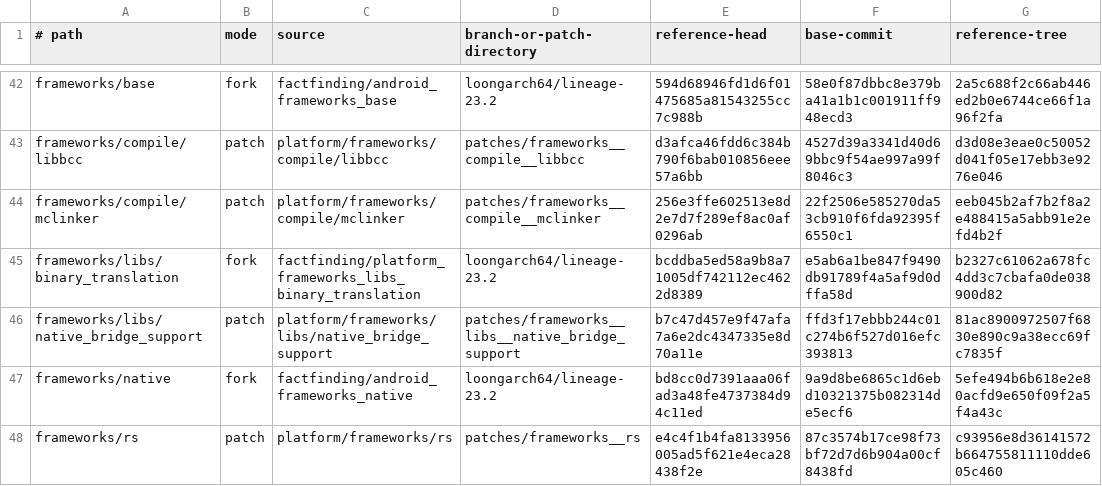
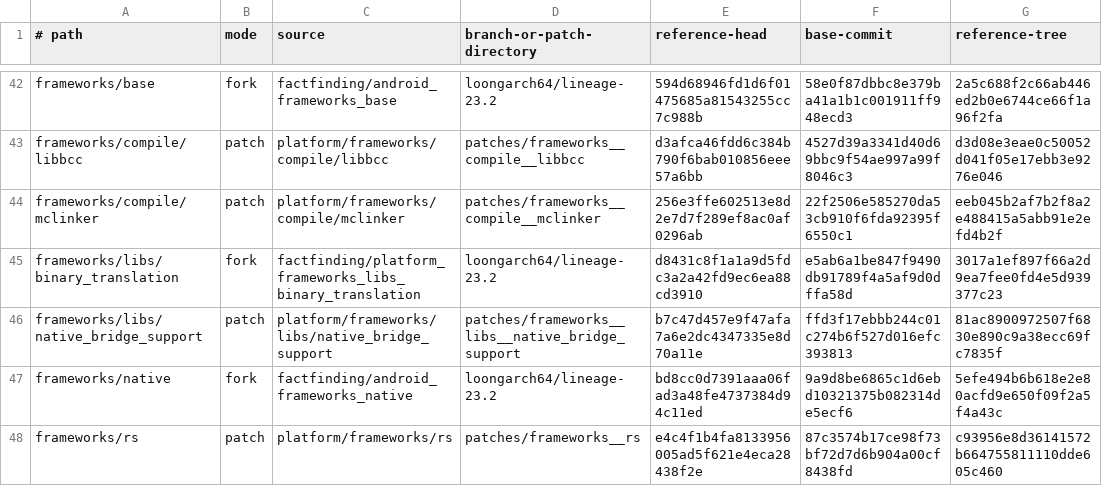
Before and after one commit to factfinding/lineage-waydroid-loongarch64, a TSV file: projects.tsv, drawn as a sheet; only a part is shown, gaps mark what is left out.

Commit message:
Publish v0.2.2 source snapshot

```diff
--- a/projects.tsv
+++ b/projects.tsv
@@ -44,3 +44,3 @@ frameworks/compile/libbcc	patch	platform/frameworks/compile/libbcc	patches/frame
 frameworks/compile/mclinker	patch	platform/frameworks/compile/mclinker	patches/frameworks__compile__mclinker	256e3ffe602513e8d2e7d7f289ef8ac0af0296ab	22f2506e585270da53cb910f6fda92395f6550c1	eeb045b2af7b2f8a2e488415a5abb91e2efd4b2f
-frameworks/libs/binary_translation	fork	factfinding/platform_frameworks_libs_binary_translation	loongarch64/lineage-23.2	bcddba5ed58a9b8a71005df742112ec4622d8389	e5ab6a1be847f9490db91789f4a5af9d0dffa58d	b2327c61062a678fc4dd3c7cbafa0de038900d82
+frameworks/libs/binary_translation	fork	factfinding/platform_frameworks_libs_binary_translation	loongarch64/lineage-23.2	d8431c8f1a1a9d5fdc3a2a42fd9ec6ea88cd3910	e5ab6a1be847f9490db91789f4a5af9d0dffa58d	3017a1ef897f66a2d9ea7fee0fd4e5d939377c23
 frameworks/libs/native_bridge_support	patch	platform/frameworks/libs/native_bridge_support	patches/frameworks__libs__native_bridge_support	b7c47d457e9f47afa7a6e2dc4347335e8d70a11e	ffd3f17ebbb244c01c274b6f527d016efc393813	81ac8900972507f6830e890c9a38ecc69fc7835f
```
Also changed, not shown: 2 other files.
